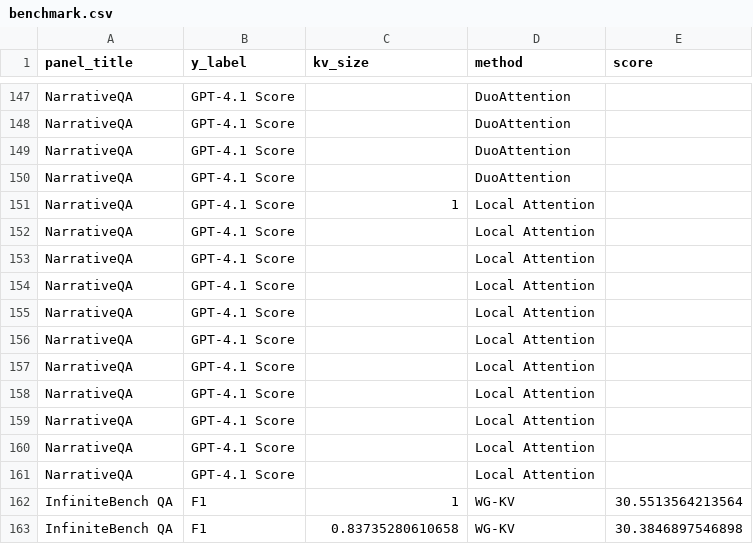
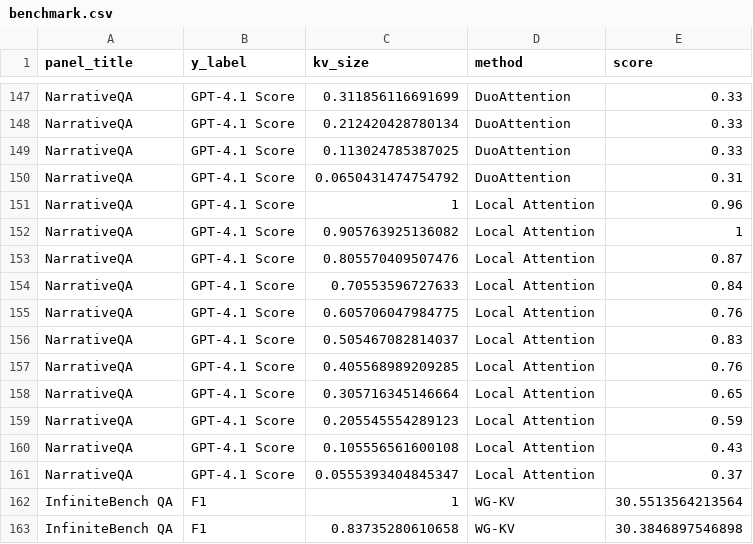
Before and after one commit to lashhw/llama-sparse-figures, a CSV file: data_qwen3_4b_2507/benchmark.csv, drawn as a sheet; only a part is shown, gaps mark what is left out; the diff covers the shown part only; the diff names each change by its address in the sheet, - before the commit and + after, or states it on an @@ line.

```diff
--- a/data_qwen3_4b_2507/benchmark.csv
+++ b/data_qwen3_4b_2507/benchmark.csv
-C147 (kv_size): (empty)
+C147 (kv_size): 0.311856116691699
-E147:E149 (score): (empty)
+E147:E149 (score): 0.33
-C148 (kv_size): (empty)
+C148 (kv_size): 0.212420428780134
-C149 (kv_size): (empty)
+C149 (kv_size): 0.113024785387025
-C150 (kv_size): (empty)
+C150 (kv_size): 0.0650431474754792
-E150 (score): (empty)
+E150 (score): 0.31
-E151 (score): (empty)
+E151 (score): 0.96
-C152 (kv_size): (empty)
+C152 (kv_size): 0.905763925136082
-E152 (score): (empty)
+E152 (score): 1
-C153 (kv_size): (empty)
+C153 (kv_size): 0.805570409507476
-E153 (score): (empty)
+E153 (score): 0.87
-C154 (kv_size): (empty)
+C154 (kv_size): 0.70553596727633
-E154 (score): (empty)
+E154 (score): 0.84
-C155 (kv_size): (empty)
+C155 (kv_size): 0.605706047984775
-E155 (score): (empty)
+E155 (score): 0.76
-C156 (kv_size): (empty)
+C156 (kv_size): 0.505467082814037
-E156 (score): (empty)
+E156 (score): 0.83
-C157 (kv_size): (empty)
+C157 (kv_size): 0.405568989209285
-E157 (score): (empty)
+E157 (score): 0.76
-C158 (kv_size): (empty)
+C158 (kv_size): 0.305716345146664
-E158 (score): (empty)
+E158 (score): 0.65
-C159 (kv_size): (empty)
+C159 (kv_size): 0.205545554289123
-E159 (score): (empty)
+E159 (score): 0.59
-C160 (kv_size): (empty)
+C160 (kv_size): 0.105556561600108
-E160 (score): (empty)
+E160 (score): 0.43
-C161 (kv_size): (empty)
+C161 (kv_size): 0.0555393404845347
-E161 (score): (empty)
+E161 (score): 0.37
```
Also changed, not shown: 32 edited cells elsewhere in this file.
